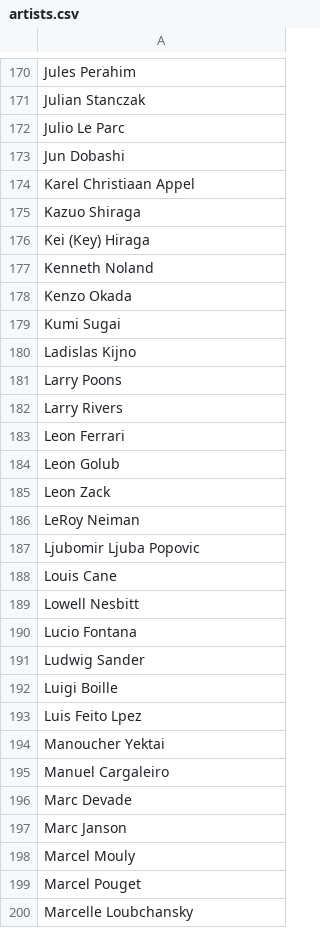
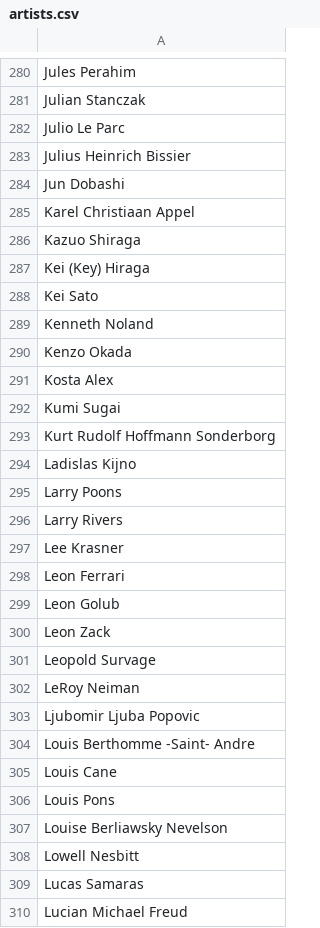
Before and after one commit to arubin18/art-markets, a CSV file: Analysis/artists.csv, drawn as a sheet; only a part is shown, gaps mark what is left out; the shorter side is filled out with more unchanged rows; the diff covers the shown part only; the diff names each change by its address in the sheet, - before the commit and + after, or states it on an @@ line.

```diff
--- a/Analysis/artists.csv
+++ b/Analysis/artists.csv
+row 283: Julius Heinrich Bissier
+row 288: Kei Sato
+row 291: Kosta Alex
+row 293: Kurt Rudolf Hoffmann Sonderborg
+row 297: Lee Krasner
+row 301: Leopold Survage
+row 304: Louis Berthomme -Saint- Andre
+row 306: Louis Pons
+row 307: Louise Berliawsky Nevelson
+row 309: Lucas Samaras
+row 310: Lucian Michael Freud
```
Also changed, not shown: 168 added rows elsewhere in this file, 2 other files.
